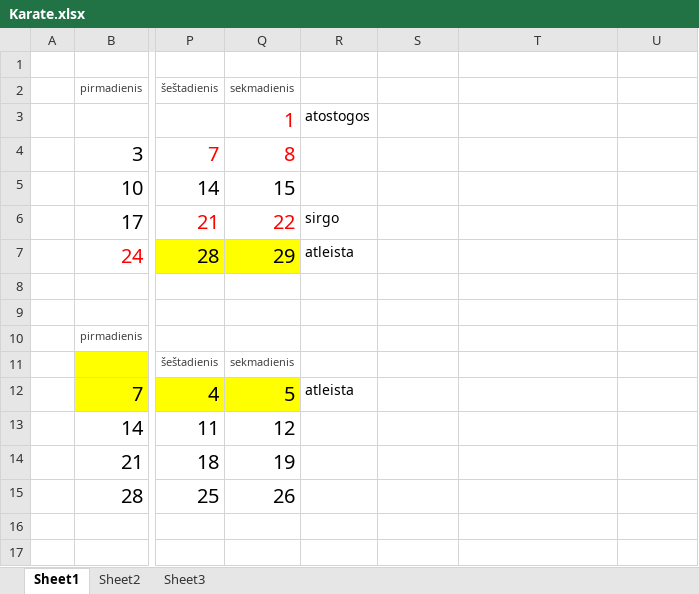
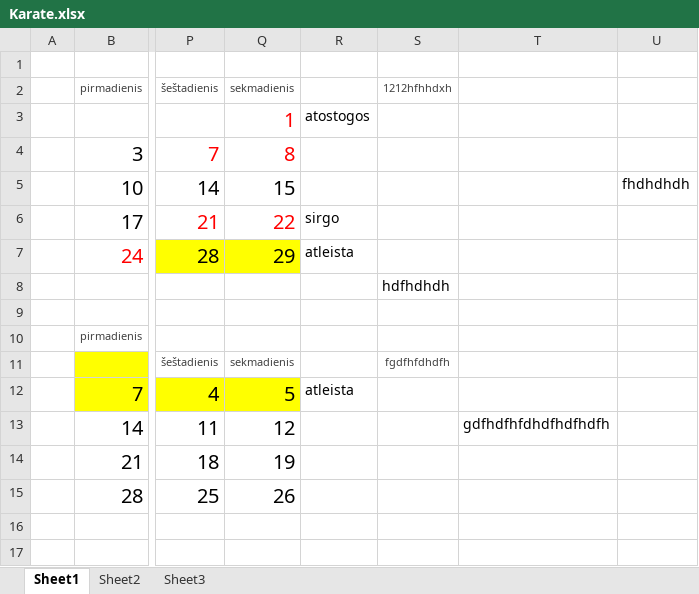
Before and after one commit to taniaceb/Test, an Excel workbook: Karate.xlsx, sheet Sheet1, drawn as a sheet; only a part is shown, gaps mark what is left out; values as stored, in another font and other column widths than the file's, no borders; the diff names each change by its address in the sheet, - before the commit and + after, or states it on an @@ line.

Commit message:
updated Karate.xlsx

```diff
--- a/Karate.xlsx (sheet Sheet1)
+++ b/Karate.xlsx (sheet Sheet1)
-S2: (empty)
+S2: 1212hfhhdxh
-U5: (empty)
+U5: fhdhdhdh
-S8: (empty)
+S8: hdfhdhdh
-S11: (empty)
+S11: fgdfhfdhdfh
-T13: (empty)
+T13: gdfhdfhfdhdfhdfhdfh
```
